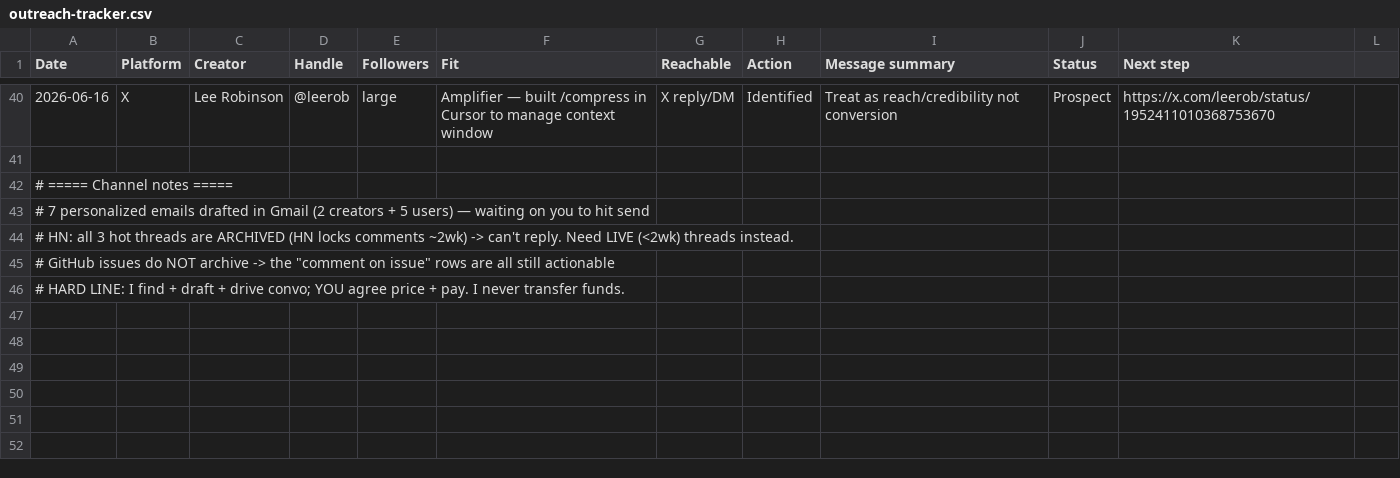
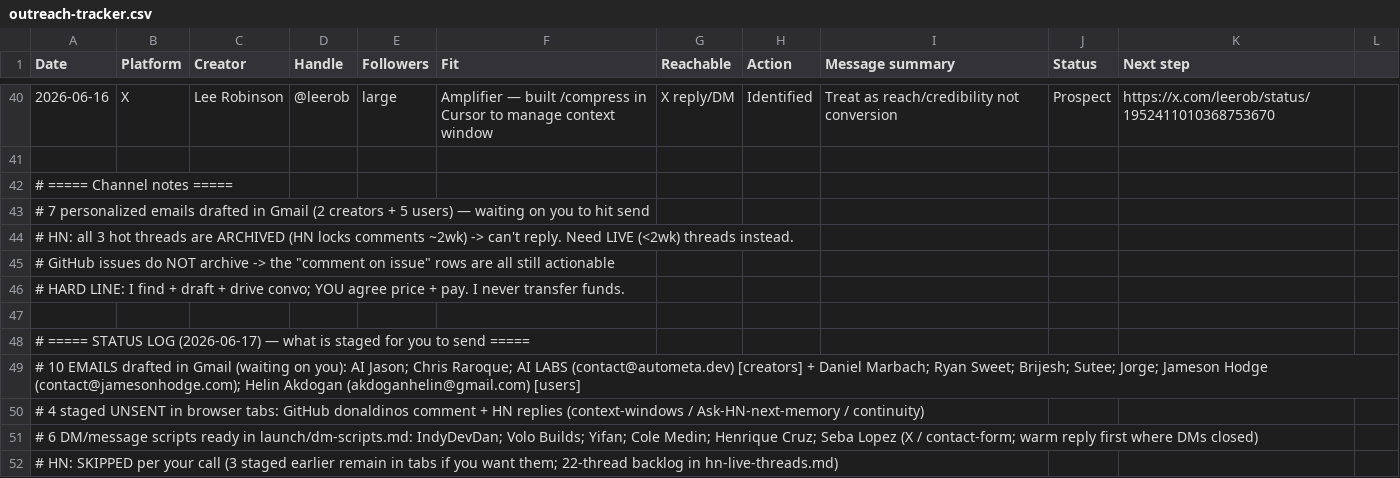
Before and after one commit to kage-core/Kage, a CSV file: launch/outreach-tracker.csv, drawn as a sheet; only a part is shown, gaps mark what is left out; the diff names each change by its address in the sheet, - before the commit and + after, or states it on an @@ line.

```diff
--- a/launch/outreach-tracker.csv
+++ b/launch/outreach-tracker.csv
+row 47: (empty)
+row 48: # ===== STATUS LOG (2026-06-17) — what is staged for you to send =====
+row 49: # 10 EMAILS drafted in Gmail (waiting on you): AI Jason; Chris Raroque; AI LABS (contact@autometa.dev) [creators] + Daniel Marbach; Ryan Sweet; Brijesh; Sutee; Jorge; Jameson Hodge (contact@jamesonhodge.com); Helin Akdogan (akdoganhelin@gmail.com) [users]
+row 50: # 4 staged UNSENT in browser tabs: GitHub donaldinos comment + HN replies (context-windows / Ask-HN-next-memory / continuity)
+row 51: # 6 DM/message scripts ready in launch/dm-scripts.md: IndyDevDan; Volo Builds; Yifan; Cole Medin; Henrique Cruz; Seba Lopez (X / contact-form; warm reply first where DMs closed)
+row 52: # HN: SKIPPED per your call (3 staged earlier remain in tabs if you want them; 22-thread backlog in hn-live-threads.md)
```
Also changed, not shown: 1 other file.
